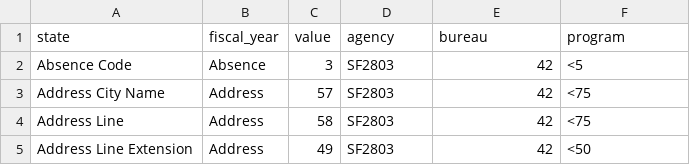
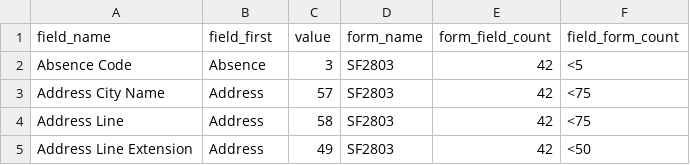
Before and after one commit to epsilon3/temp, a CSV file: FormsToFields.csv, drawn as a sheet; only a part is shown.

Commit message:
lkjlkj
lkjlkjl

```diff
--- a/FormsToFields.csv
+++ b/FormsToFields.csv
@@ -1,2 +1,2 @@
-state,fiscal_year,value,agency,bureau,program
+field_name,field_first,value,form_name,form_field_count,field_form_count
 Absence Code,Absence ,3,SF2803,42,<5
```
